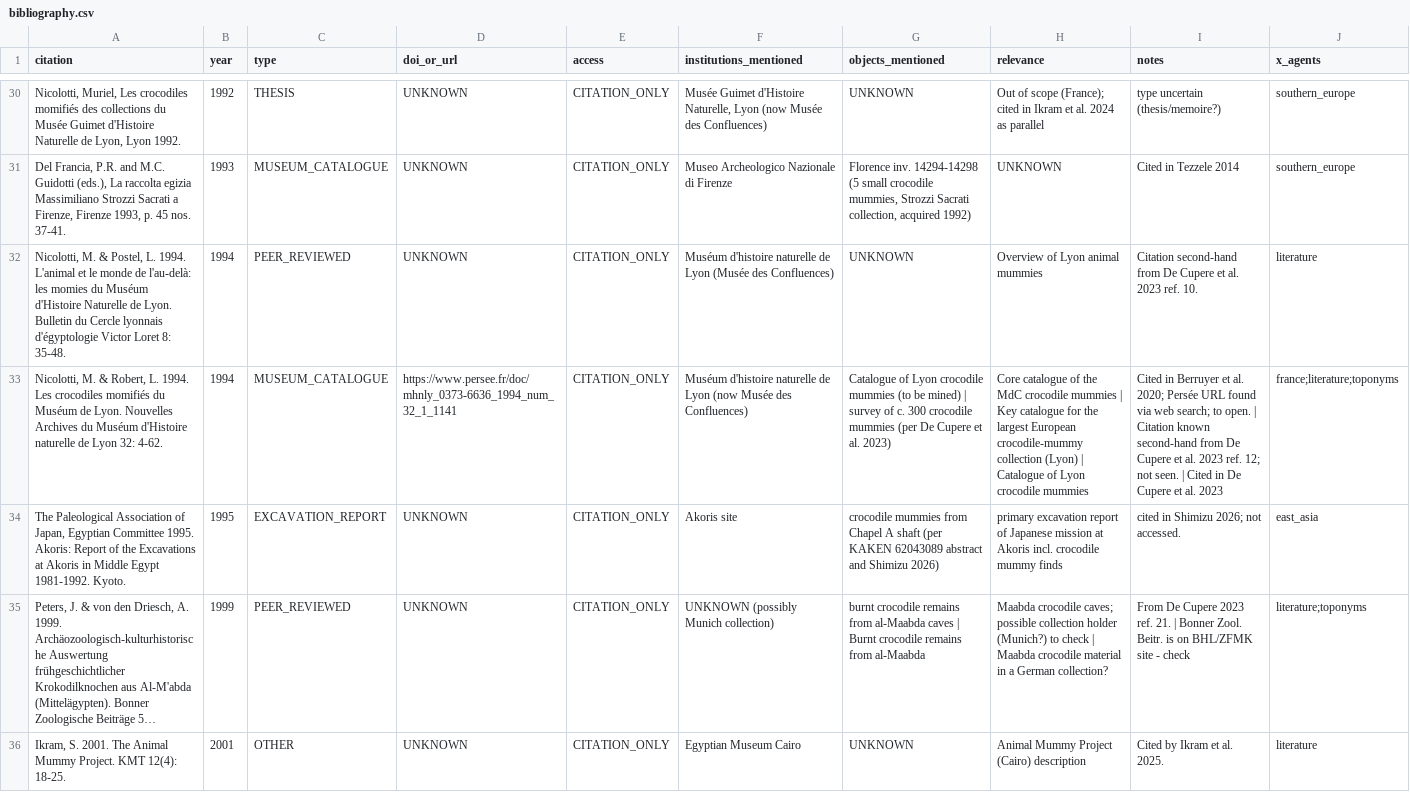
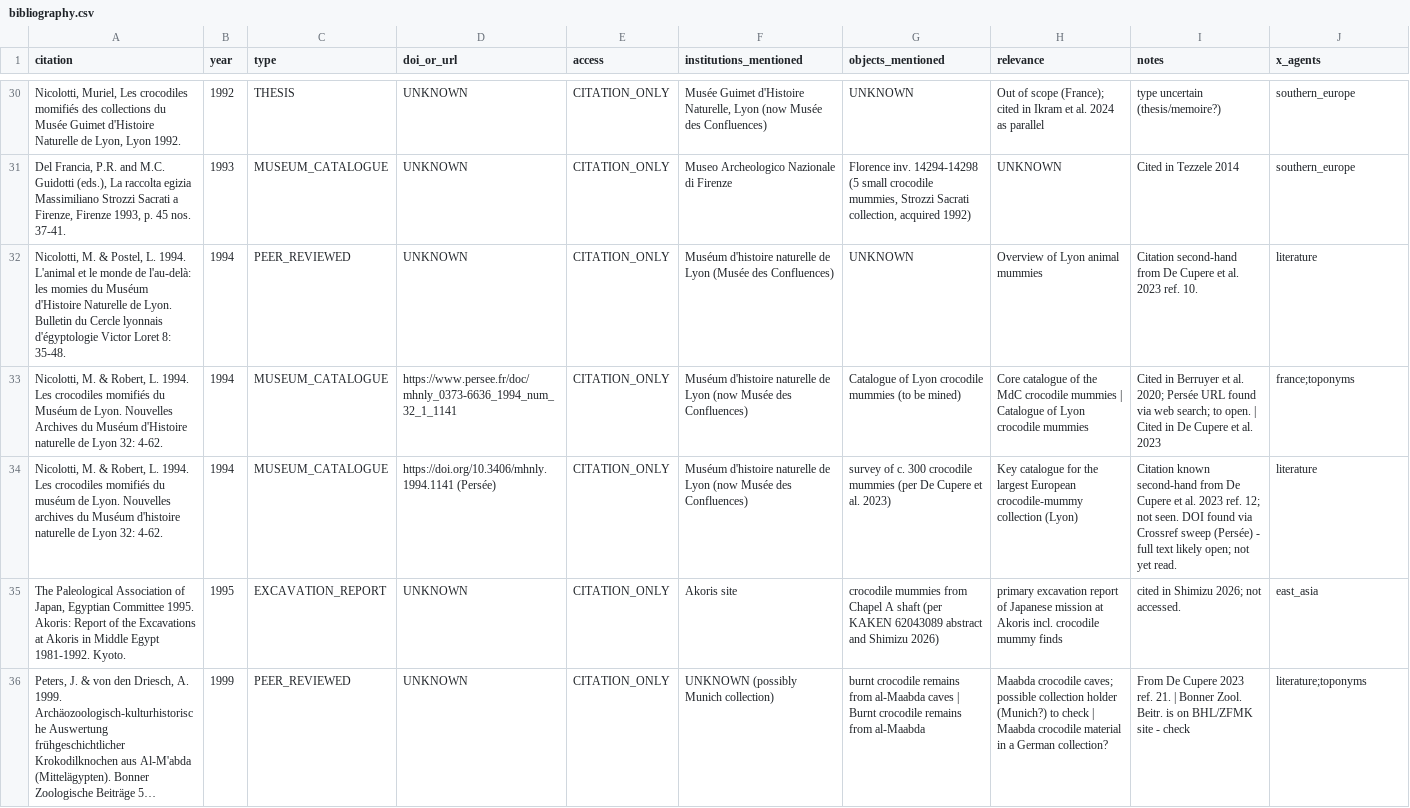
Before and after one commit to 13ypt/13ypt, a CSV file: crocodile-mummy-corpus/bibliography.csv, drawn as a sheet; only a part is shown, gaps mark what is left out; the shorter side is filled out with more unchanged rows; long unchanged cells end in …; the diff names each change by its address in the sheet, - before the commit and + after, or states it on an @@ line.

```diff
--- a/crocodile-mummy-corpus/bibliography.csv
+++ b/crocodile-mummy-corpus/bibliography.csv
-G33 (objects_mentioned): …be mined) | survey of c. 300 crocodile mummies (per De Cupere et al. 2023)
+G33 (objects_mentioned): …be mined)
-H33 (relevance): …mummies | Key catalogue for the largest European crocodile-mummy collection (Lyon) | Catalogue of…
+H33 (relevance): …mummies | Catalogue of…
-I33 (notes): …open. | Citation known second-hand from De Cupere et al. 2023 ref. 12; not seen. | Cited in…
+I33 (notes): …open. | Cited in…
-J33 (x_agents): france;literature;toponyms
+J33 (x_agents): france;toponyms
+row 34: Nicolotti, M. & Robert, L. 1994. Les crocodiles momifiés du muséum de Lyon. Nouvelles archives du Muséum d'histoire naturelle de Lyon 32: 4-62. | 1994 | MUSEUM_CATALOGUE | https://doi.org/10.3406/mhnly.1994.1141 (Persée) | CITATION_ONLY | Muséum d'histoire naturelle de Lyon (now Musée des Confluences) | survey of c. 300 crocodile mummies (per De Cupere et al. 2023) | Key catalogue for the largest European crocodile-mummy collection (Lyon) | Citation known second-hand from De Cupere et al. 2023 ref. 12; not seen. DOI found via Crossref sweep (Persée) - full text likely open; not yet read. | literature
```
Also changed, not shown: crocodile-mummy-corpus/search_log.csv, crocodile-mummy-corpus/searched_no_confirmation.csv, 11 other files.
